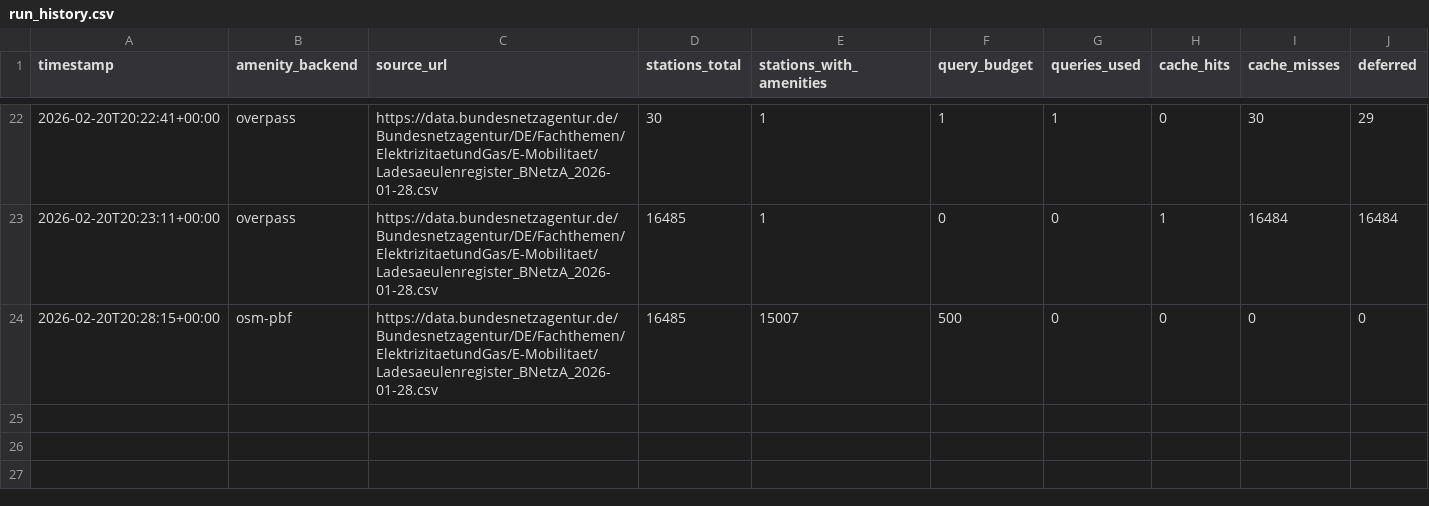
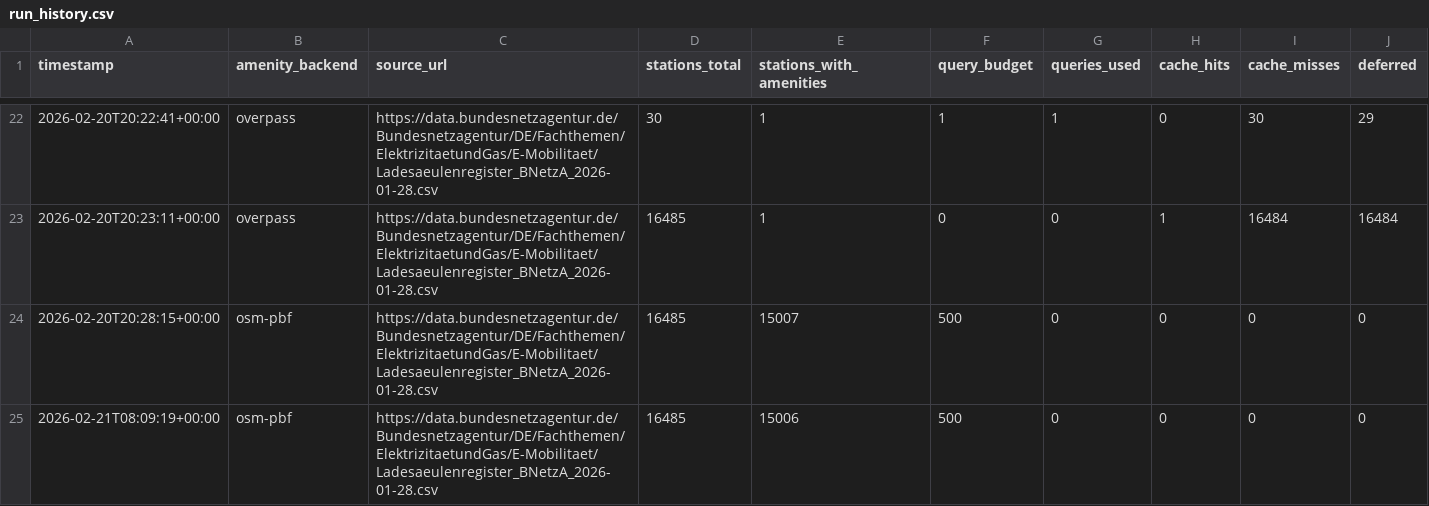
Before and after one commit to volzinnovation/woladen.de, a CSV file: data/run_history.csv, drawn as a sheet; only a part is shown, gaps mark what is left out.

Commit message:
Local data update
Debugging

```diff
--- a/data/run_history.csv
+++ b/data/run_history.csv
@@ -24 +24,2 @@ timestamp,amenity_backend,source_url,stations_total,stations_with_amenities,quer
 2026-02-20T20:28:15+00:00,osm-pbf,https://data.bundesnetzagentur.de/Bundesnetzagentur/DE/Fachthemen/ElektrizitaetundGas/E-Mobilitaet/Ladesaeulenregister_BNetzA_2026-01-28.csv,16485,15007,500,0,0,0,0
+2026-02-21T08:09:19+00:00,osm-pbf,https://data.bundesnetzagentur.de/Bundesnetzagentur/DE/Fachthemen/ElektrizitaetundGas/E-Mobilitaet/Ladesaeulenregister_BNetzA_2026-01-28.csv,16485,15006,500,0,0,0,0
```
Also changed, not shown: 5 other files.
